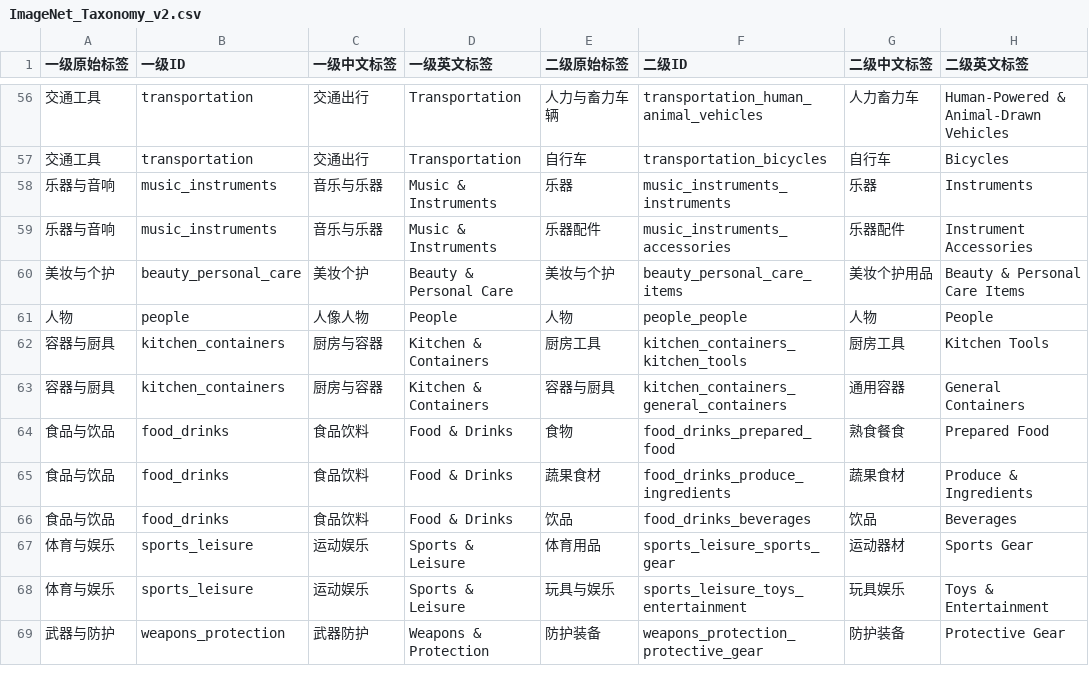
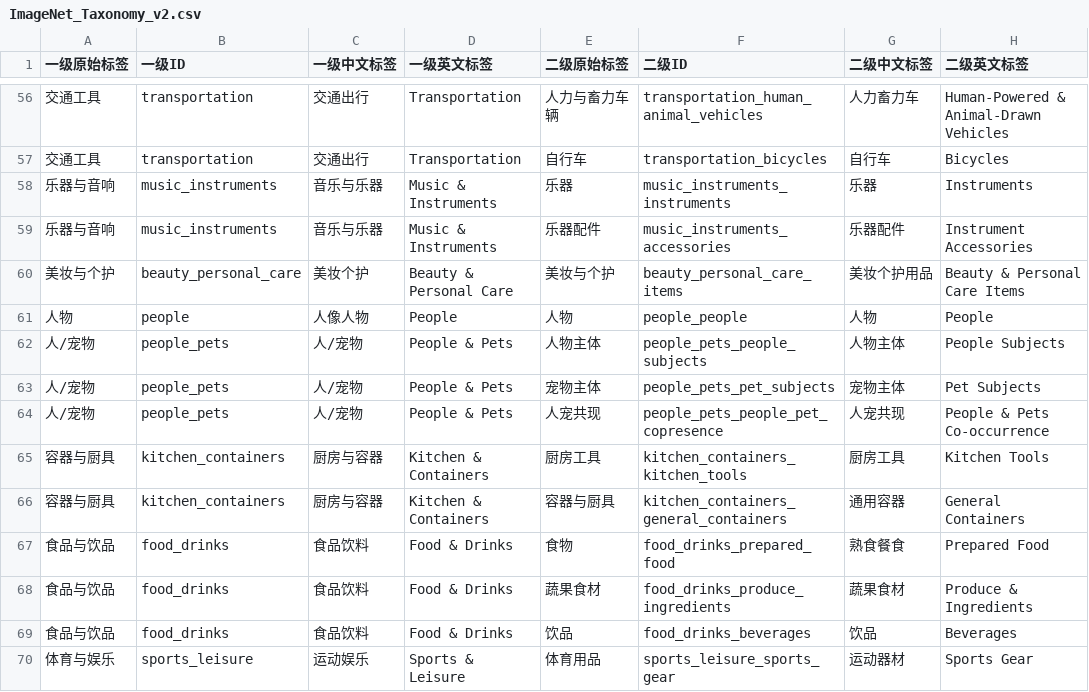
Before and after one commit to jophone/immich, a CSV file: docs/ImageNet_Taxonomy_v2.csv, drawn as a sheet; only a part is shown, gaps mark what is left out; the shorter side is filled out with more unchanged rows.

```diff
--- a/docs/ImageNet_Taxonomy_v2.csv
+++ b/docs/ImageNet_Taxonomy_v2.csv
@@ -61,2 +61,5 @@
 "人物","people","人像人物","People","人物","people_people","人物","People"
+"人/宠物","people_pets","人/宠物","People & Pets","人物主体","people_pets_people_subjects","人物主体","People Subjects"
+"人/宠物","people_pets","人/宠物","People & Pets","宠物主体","people_pets_pet_subjects","宠物主体","Pet Subjects"
+"人/宠物","people_pets","人/宠物","People & Pets","人宠共现","people_pets_people_pet_copresence","人宠共现","People & Pets Co-occurrence"
 "容器与厨具","kitchen_containers","厨房与容器","Kitchen & Containers","厨房工具","kitchen_containers_kitchen_tools","厨房工具","Kitchen Tools"
```
Also changed, not shown: docs/ImageNet_Taxonomy.csv, 6 other files.
